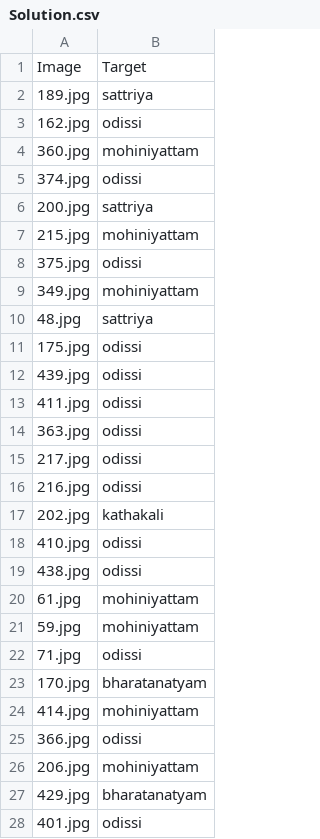
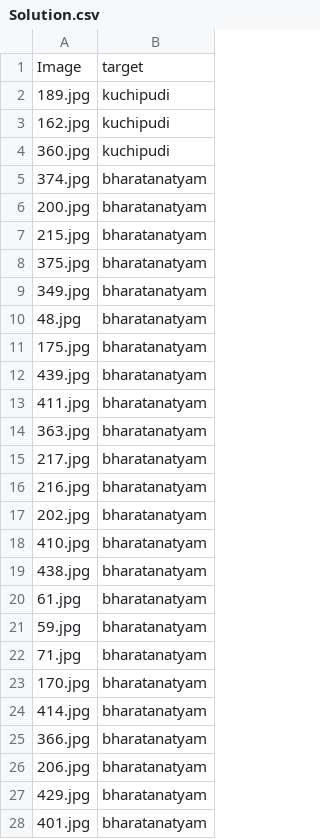
Before and after one commit to Ri7Sh/Dance_Form_Classification, a CSV file: Solution.csv, drawn as a sheet; only a part is shown; the diff covers the shown part only.

```diff
--- a/Solution.csv
+++ b/Solution.csv
@@ -1,28 +1,28 @@
-Image,Target
-189.jpg,sattriya
-162.jpg,odissi
-360.jpg,mohiniyattam
-374.jpg,odissi
-200.jpg,sattriya
-215.jpg,mohiniyattam
-375.jpg,odissi
-349.jpg,mohiniyattam
-48.jpg,sattriya
-175.jpg,odissi
-439.jpg,odissi
-411.jpg,odissi
-363.jpg,odissi
-217.jpg,odissi
-216.jpg,odissi
-202.jpg,kathakali
-410.jpg,odissi
-438.jpg,odissi
-61.jpg,mohiniyattam
-59.jpg,mohiniyattam
-71.jpg,odissi
+Image,target
+189.jpg,kuchipudi
+162.jpg,kuchipudi
+360.jpg,kuchipudi
+374.jpg,bharatanatyam
+200.jpg,bharatanatyam
+215.jpg,bharatanatyam
+375.jpg,bharatanatyam
+349.jpg,bharatanatyam
+48.jpg,bharatanatyam
+175.jpg,bharatanatyam
+439.jpg,bharatanatyam
+411.jpg,bharatanatyam
+363.jpg,bharatanatyam
+217.jpg,bharatanatyam
+216.jpg,bharatanatyam
+202.jpg,bharatanatyam
+410.jpg,bharatanatyam
+438.jpg,bharatanatyam
+61.jpg,bharatanatyam
+59.jpg,bharatanatyam
+71.jpg,bharatanatyam
 170.jpg,bharatanatyam
-414.jpg,mohiniyattam
-366.jpg,odissi
-206.jpg,mohiniyattam
+414.jpg,bharatanatyam
+366.jpg,bharatanatyam
+206.jpg,bharatanatyam
 429.jpg,bharatanatyam
-401.jpg,odissi
+401.jpg,bharatanatyam
```
Also changed, not shown: 115 edited cells elsewhere in this file, 4 other files.
